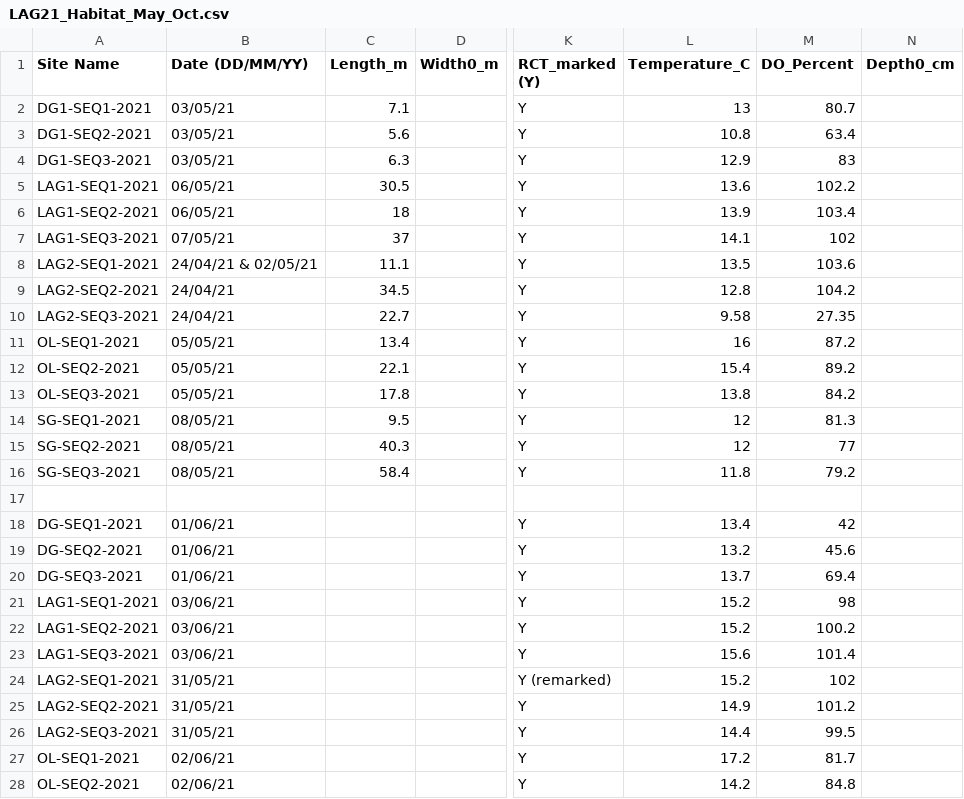
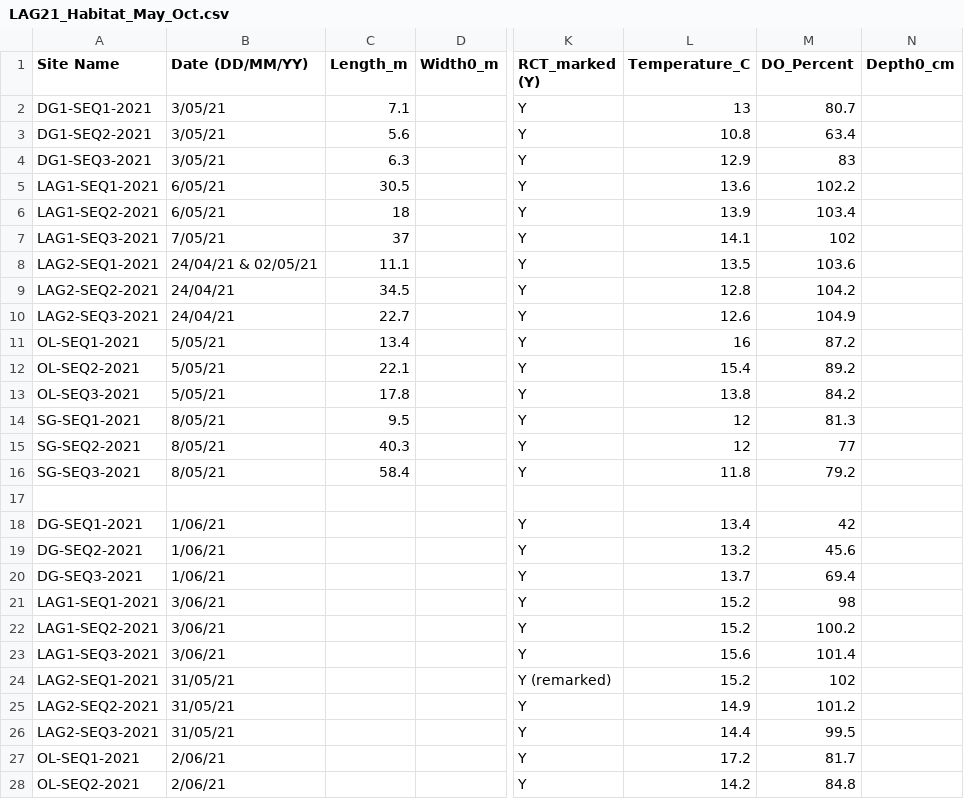
Before and after one commit to J-Ch-n/Salmon-Habitat-Analysis, a CSV file: analysis/LAG21_Habitat_May_Oct.csv, drawn as a sheet; only a part is shown, gaps mark what is left out; the diff covers the shown part only; the diff names each change by its address in the sheet, - before the commit and + after, or states it on an @@ line.

Commit message:
salmon-research finished data cleaning for all month pca

```diff
--- a/analysis/LAG21_Habitat_May_Oct.csv
+++ b/analysis/LAG21_Habitat_May_Oct.csv
-B2:B4 (Date (DD/MM/YY)): 03/05/21
+B2:B4 (Date (DD/MM/YY)): 3/05/21
-B5:B6 (Date (DD/MM/YY)): 06/05/21
+B5:B6 (Date (DD/MM/YY)): 6/05/21
-B7 (Date (DD/MM/YY)): 07/05/21
+B7 (Date (DD/MM/YY)): 7/05/21
-L10 (Temperature_C): 9.58
+L10 (Temperature_C): 12.6
-M10 (DO_Percent): 27.35
+M10 (DO_Percent): 104.9
-B11:B13 (Date (DD/MM/YY)): 05/05/21
+B11:B13 (Date (DD/MM/YY)): 5/05/21
-B14:B16 (Date (DD/MM/YY)): 08/05/21
+B14:B16 (Date (DD/MM/YY)): 8/05/21
-B18:B20 (Date (DD/MM/YY)): 01/06/21
+B18:B20 (Date (DD/MM/YY)): 1/06/21
-B21:B23 (Date (DD/MM/YY)): 03/06/21
+B21:B23 (Date (DD/MM/YY)): 3/06/21
-B27:B28 (Date (DD/MM/YY)): 02/06/21
+B27:B28 (Date (DD/MM/YY)): 2/06/21
```
Also changed, not shown: 7 edited cells elsewhere in this file, 2 other files.
